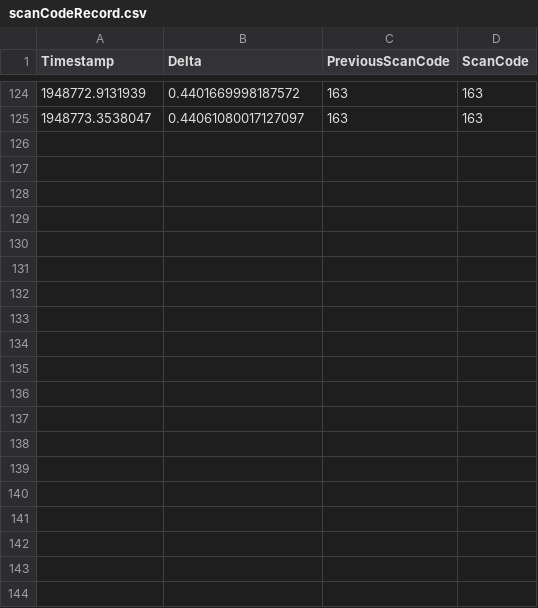
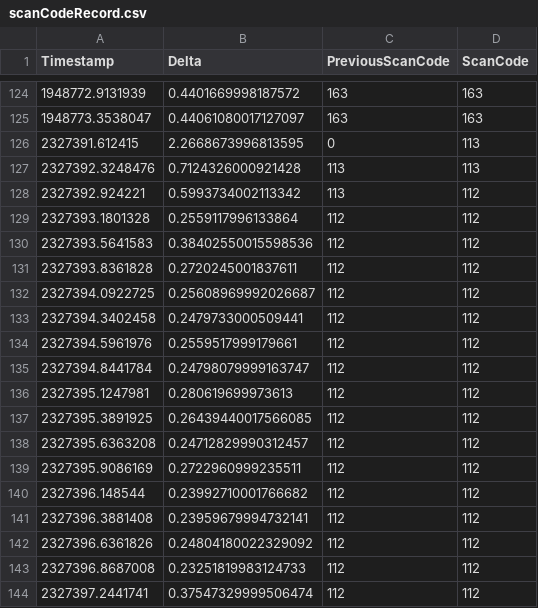
Before and after one commit to traveller-kino/kinematics, a CSV file: scanCodeRecord.csv, drawn as a sheet; only a part is shown, gaps mark what is left out; the diff covers the shown part only; the diff names each change by its address in the sheet, - before the commit and + after, or states it on an @@ line.

```diff
--- a/scanCodeRecord.csv
+++ b/scanCodeRecord.csv
+row 126: 2327391.612415 | 2.2668673996813595 | 0 | 113
+row 127: 2327392.3248476 | 0.7124326000921428 | 113 | 113
+row 128: 2327392.924221 | 0.5993734002113342 | 113 | 112
+row 129: 2327393.1801328 | 0.2559117996133864 | 112 | 112
+row 130: 2327393.5641583 | 0.38402550015598536 | 112 | 112
+row 131: 2327393.8361828 | 0.2720245001837611 | 112 | 112
+row 132: 2327394.0922725 | 0.25608969992026687 | 112 | 112
+row 133: 2327394.3402458 | 0.2479733000509441 | 112 | 112
+row 134: 2327394.5961976 | 0.2559517999179661 | 112 | 112
+row 135: 2327394.8441784 | 0.24798079999163747 | 112 | 112
+row 136: 2327395.1247981 | 0.280619699973613 | 112 | 112
+row 137: 2327395.3891925 | 0.26439440017566085 | 112 | 112
+row 138: 2327395.6363208 | 0.24712829990312457 | 112 | 112
+row 139: 2327395.9086169 | 0.2722960999235511 | 112 | 112
+row 140: 2327396.148544 | 0.23992710001766682 | 112 | 112
+row 141: 2327396.3881408 | 0.23959679994732141 | 112 | 112
+row 142: 2327396.6361826 | 0.24804180022329092 | 112 | 112
+row 143: 2327396.8687008 | 0.23251819983124733 | 112 | 112
+row 144: 2327397.2441741 | 0.37547329999506474 | 112 | 112
```
Also changed, not shown: 22 added rows elsewhere in this file, 1 other file.
